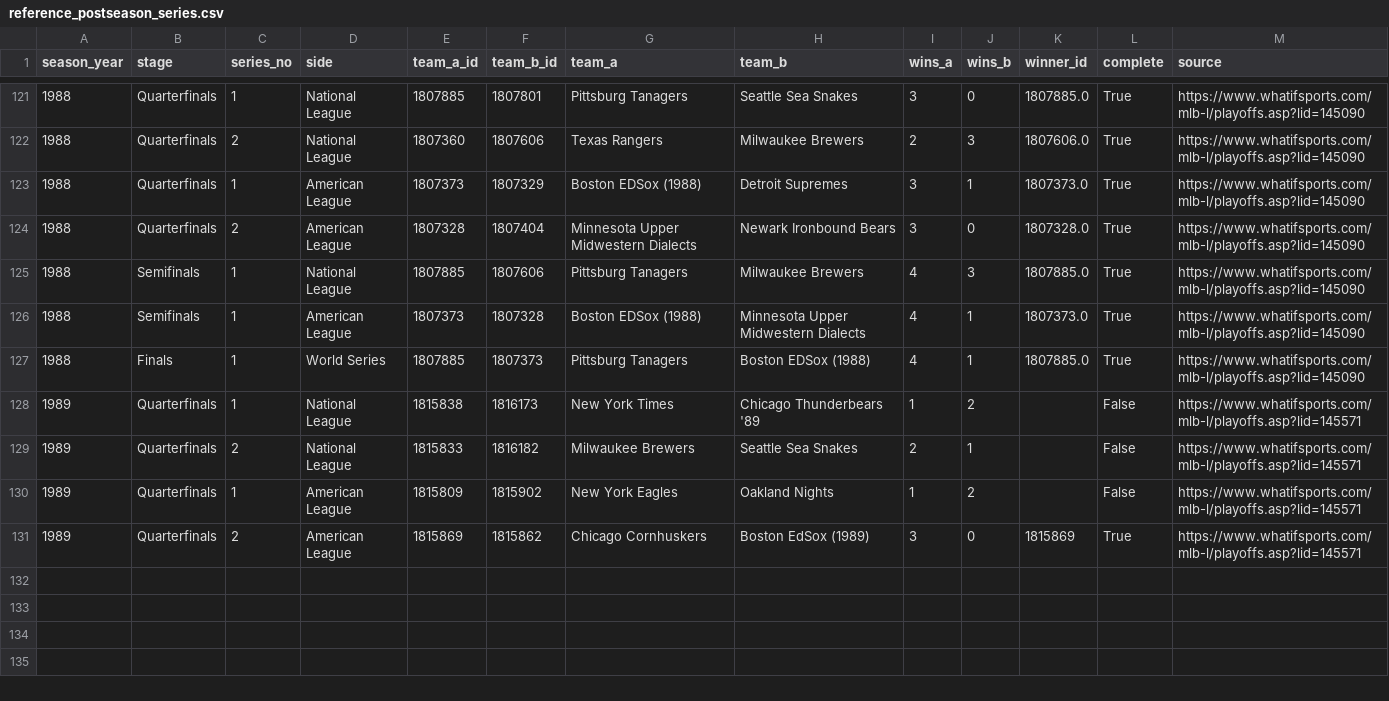
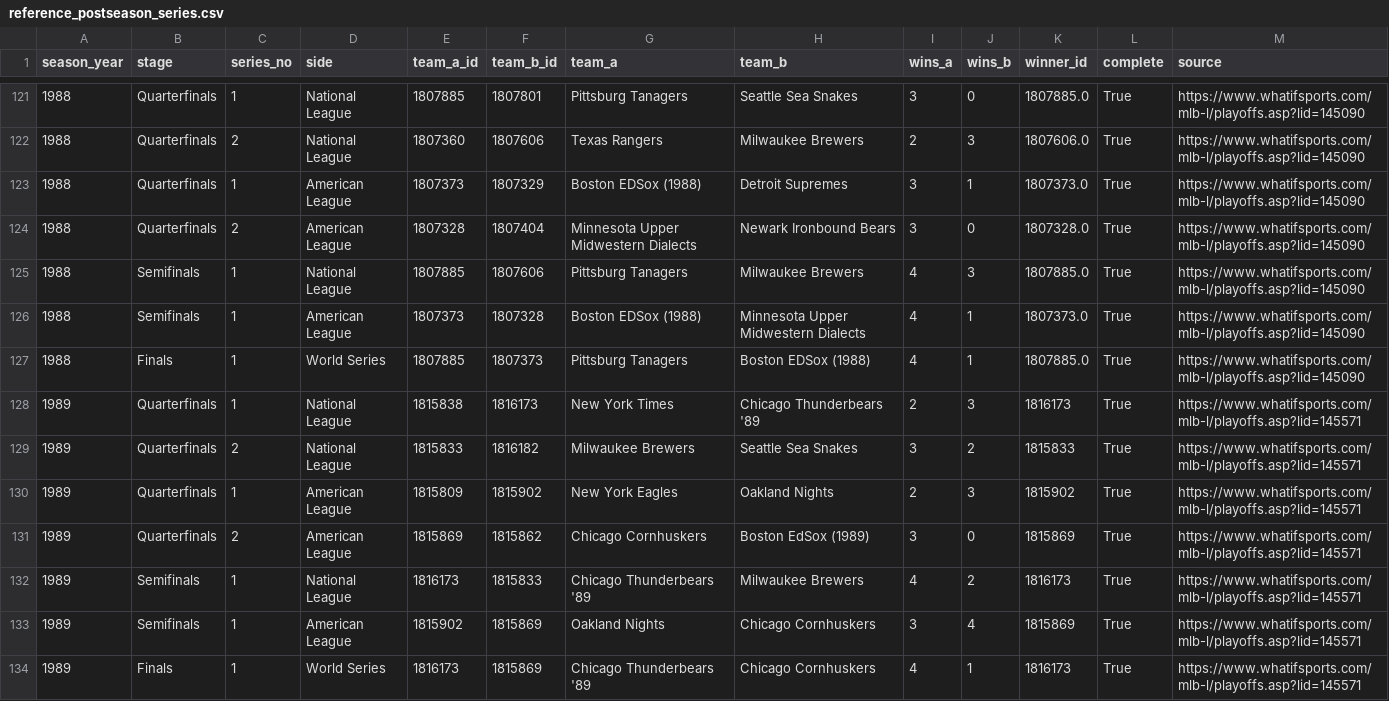
Before and after one commit to Chargingryno-wis/j4mfpl-history, a CSV file: reference_postseason_series.csv, drawn as a sheet; only a part is shown, gaps mark what is left out.

```diff
--- a/reference_postseason_series.csv
+++ b/reference_postseason_series.csv
@@ -127,5 +127,8 @@ season_year,stage,series_no,side,team_a_id,team_b_id,team_a,team_b,wins_a,wins_b
 1988,Finals,1,World Series,1807885,1807373,Pittsburg Tanagers,Boston EDSox (1988),4,1,1807885.0,True,https://www.whatifsports.com/mlb-l/playoffs.asp?lid=145090
-1989,Quarterfinals,1,National League,1815838,1816173,New York Times,Chicago Thunderbears '89,1,2,,False,https://www.whatifsports.com/mlb-l/playoffs.asp?lid=145571
-1989,Quarterfinals,2,National League,1815833,1816182,Milwaukee Brewers,Seattle Sea Snakes,2,1,,False,https://www.whatifsports.com/mlb-l/playoffs.asp?lid=145571
-1989,Quarterfinals,1,American League,1815809,1815902,New York Eagles,Oakland Nights,1,2,,False,https://www.whatifsports.com/mlb-l/playoffs.asp?lid=145571
+1989,Quarterfinals,1,National League,1815838,1816173,New York Times,Chicago Thunderbears '89,2,3,1816173,True,https://www.whatifsports.com/mlb-l/playoffs.asp?lid=145571
+1989,Quarterfinals,2,National League,1815833,1816182,Milwaukee Brewers,Seattle Sea Snakes,3,2,1815833,True,https://www.whatifsports.com/mlb-l/playoffs.asp?lid=145571
+1989,Quarterfinals,1,American League,1815809,1815902,New York Eagles,Oakland Nights,2,3,1815902,True,https://www.whatifsports.com/mlb-l/playoffs.asp?lid=145571
 1989,Quarterfinals,2,American League,1815869,1815862,Chicago Cornhuskers,Boston EdSox (1989),3,0,1815869,True,https://www.whatifsports.com/mlb-l/playoffs.asp?lid=145571
+1989,Semifinals,1,National League,1816173,1815833,Chicago Thunderbears '89,Milwaukee Brewers,4,2,1816173,True,https://www.whatifsports.com/mlb-l/playoffs.asp?lid=145571
+1989,Semifinals,1,American League,1815902,1815869,Oakland Nights,Chicago Cornhuskers,3,4,1815869,True,https://www.whatifsports.com/mlb-l/playoffs.asp?lid=145571
+1989,Finals,1,World Series,1816173,1815869,Chicago Thunderbears '89,Chicago Cornhuskers,4,1,1816173,True,https://www.whatifsports.com/mlb-l/playoffs.asp?lid=145571
```
Also changed, not shown: reference_owner_franchise_records.csv, reference_owner_records.csv, 9 other files.
